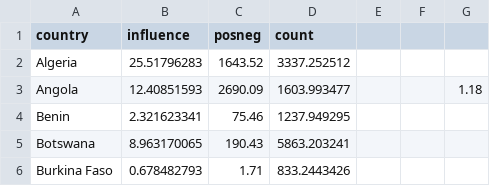
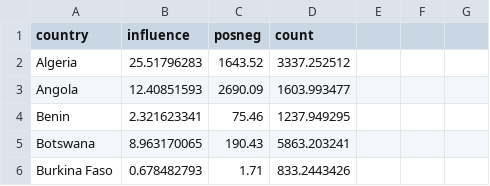
Before and after one commit to ellamclintic/ellamclintic.github.io, a CSV file: FDI_NR_GDP.csv, drawn as a sheet; only a part is shown; the diff names each change by its address in the sheet, - before the commit and + after, or states it on an @@ line.

Commit message:
Add files via upload

```diff
--- a/FDI_NR_GDP.csv
+++ b/FDI_NR_GDP.csv
-G3: 1.18
+G3: (empty)
```
